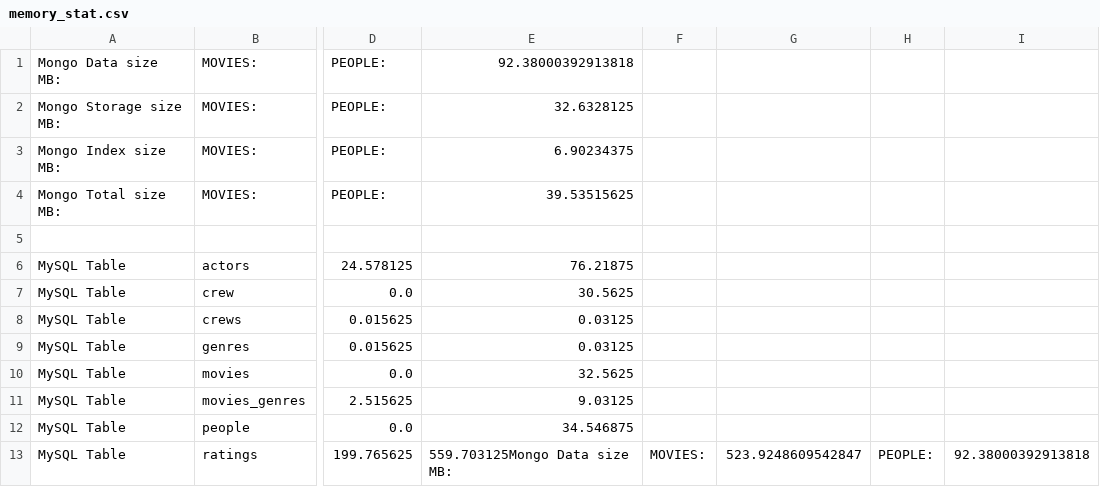
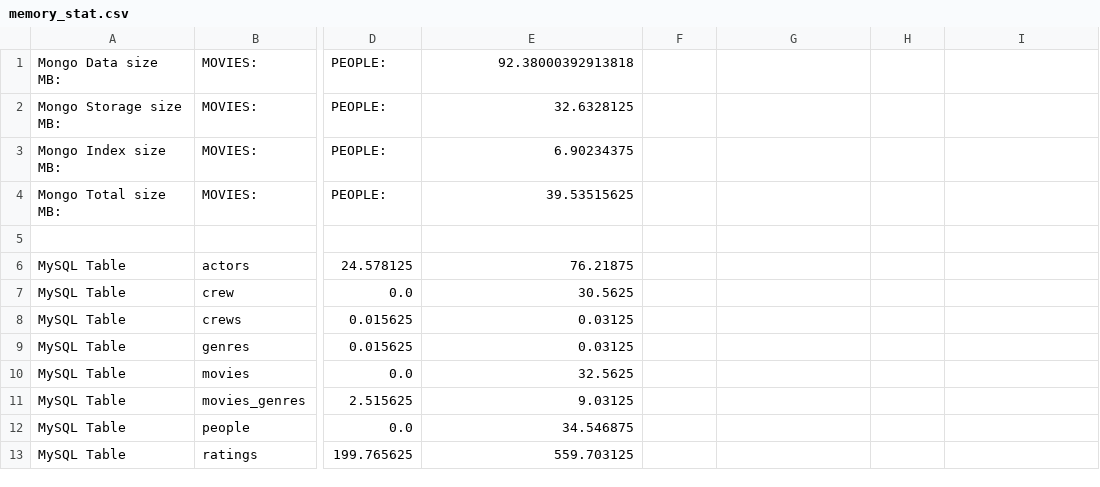
Before and after one commit to fede99ff/DM_project, a CSV file: result/memory_stat.csv, drawn as a sheet; only a part is shown, gaps mark what is left out; the diff names each change by its address in the sheet, - before the commit and + after, or states it on an @@ line.

Commit message:
Fix formatting in memory_stat.csv

```diff
--- a/result/memory_stat.csv
+++ b/result/memory_stat.csv
-E13: 559.703125Mongo Data size MB:
+E13: 559.703125
-F13: MOVIES:
+F13: (empty)
-G13: 523.9248609542847
+G13: (empty)
-H13: PEOPLE:
+H13: (empty)
-I13: 92.38000392913818
+I13: (empty)
```
